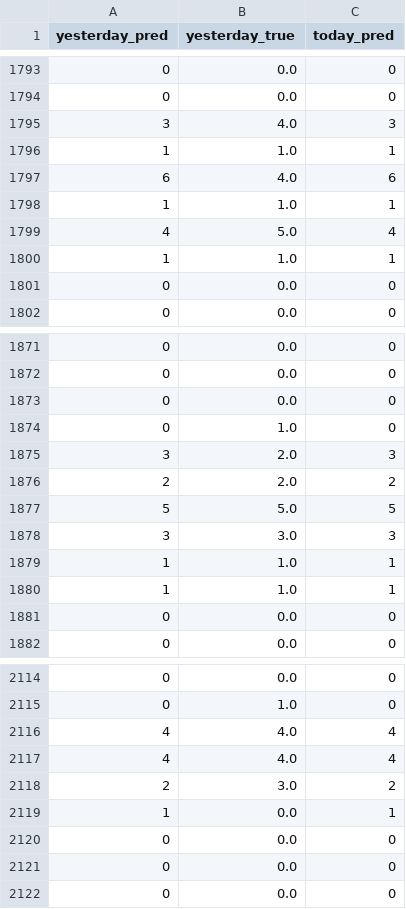
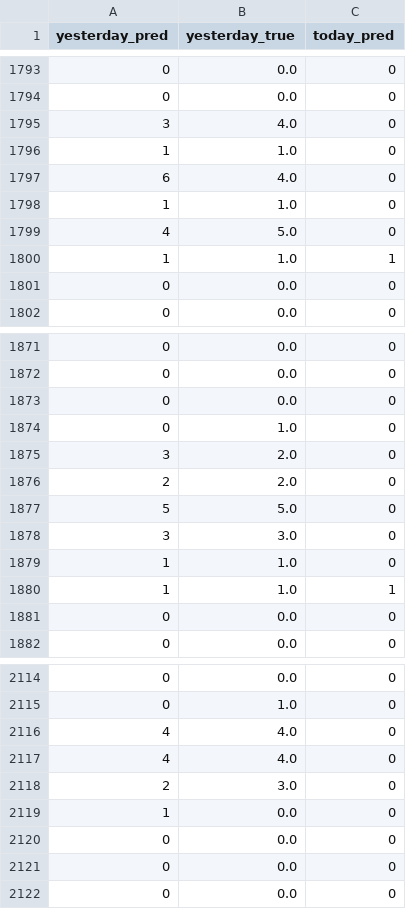
Before and after one commit to hccps-utdallas/Crime-Prediction, a CSV file: data/deployed_files/visualization_data.csv, drawn as a sheet; only a part is shown, gaps mark what is left out; the diff covers the shown part only.

```diff
--- a/data/deployed_files/visualization_data.csv
+++ b/data/deployed_files/visualization_data.csv
@@ -1794,7 +1794,7 @@ yesterday_pred,yesterday_true,today_pred
 0,0.0,0
-3,4.0,3
-1,1.0,1
-6,4.0,6
-1,1.0,1
-4,5.0,4
+3,4.0,0
+1,1.0,0
+6,4.0,0
+1,1.0,0
+4,5.0,0
 1,1.0,1
@@ -1874,7 +1874,7 @@ yesterday_pred,yesterday_true,today_pred
 0,1.0,0
-3,2.0,3
-2,2.0,2
-5,5.0,5
-3,3.0,3
-1,1.0,1
+3,2.0,0
+2,2.0,0
+5,5.0,0
+3,3.0,0
+1,1.0,0
 1,1.0,1
@@ -2115,6 +2115,6 @@ yesterday_pred,yesterday_true,today_pred
 0,1.0,0
-4,4.0,4
-4,4.0,4
-2,3.0,2
-1,0.0,1
+4,4.0,0
+4,4.0,0
+2,3.0,0
+1,0.0,0
 0,0.0,0
```
Also changed, not shown: 4 added rows, 4 removed rows and 15 edited cells elsewhere in this file, data/deployed_files/prediction_data.csv, 1 other file.
